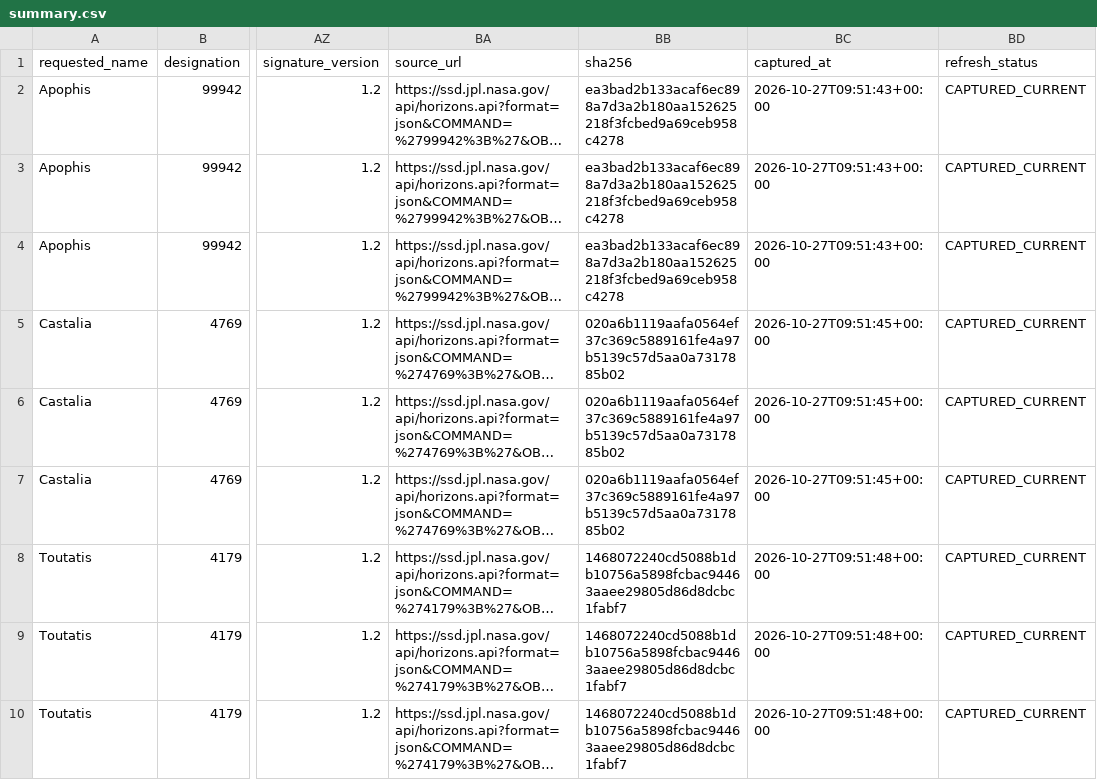
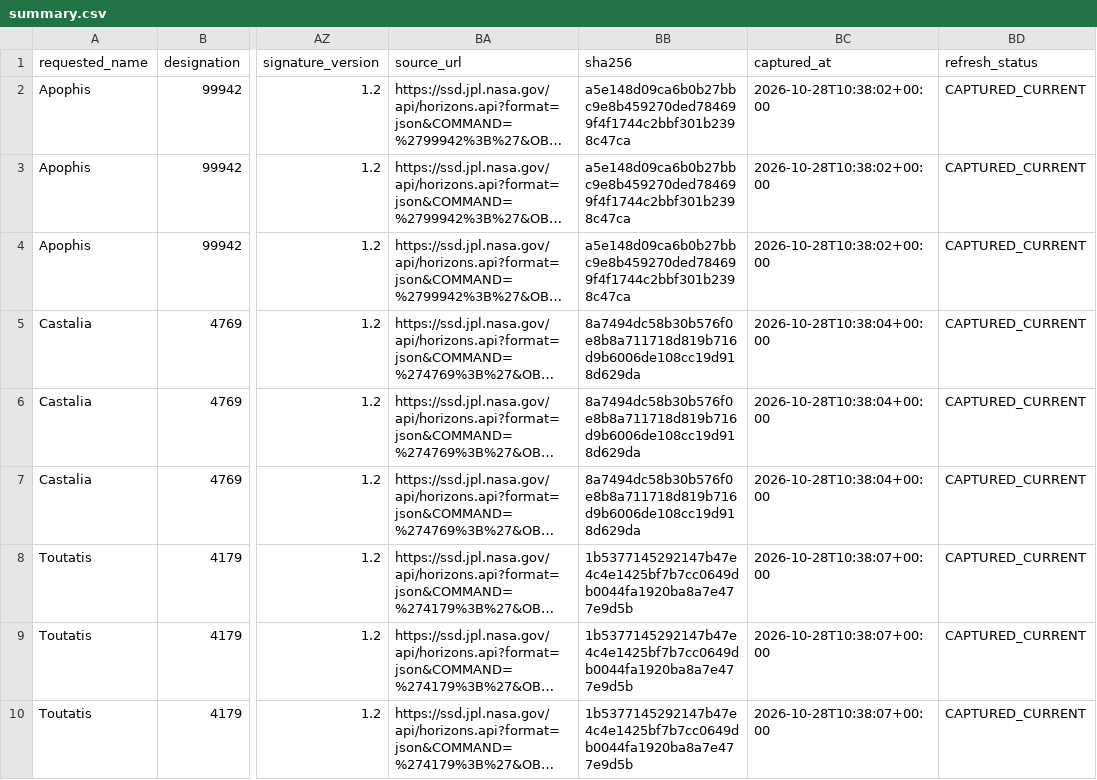
Before and after one commit to achillesromer-coder/Data, a CSV file: data/jpl/horizons/latest/summary.csv, drawn as a sheet; only a part is shown, gaps mark what is left out; long unchanged cells end in …; the diff covers the shown part only; the diff names each change by its address in the sheet, - before the commit and + after, or states it on an @@ line.

```diff
--- a/data/jpl/horizons/latest/summary.csv
+++ b/data/jpl/horizons/latest/summary.csv
-BB2:BB4 (sha256): ea3bad2b133acaf6ec898a7d3a2b180aa152625218f3fcbed9a69ceb958c4278
+BB2:BB4 (sha256): a5e148d09ca6b0b27bbc9e8b459270ded784699f4f1744c2bbf301b2398c47ca
-BC2:BC4 (captured_at): 2026-10-27T09:51:43+00:00
+BC2:BC4 (captured_at): 2026-10-28T10:38:02+00:00
-BB5:BB7 (sha256): 020a6b1119aafa0564ef37c369c5889161fe4a97b5139c57d5aa0a7317885b02
+BB5:BB7 (sha256): 8a7494dc58b30b576f0e8b8a711718d819b716d9b6006de108cc19d918d629da
-BC5:BC7 (captured_at): 2026-10-27T09:51:45+00:00
+BC5:BC7 (captured_at): 2026-10-28T10:38:04+00:00
-BB8:BB10 (sha256): 1468072240cd5088b1db10756a5898fcbac94463aaee29805d86d8dcbc1fabf7
+BB8:BB10 (sha256): 1b5377145292147b47e4c4e1425bf7b7cc0649db0044fa1920ba8a7e477e9d5b
-BC8:BC10 (captured_at): 2026-10-27T09:51:48+00:00
+BC8:BC10 (captured_at): 2026-10-28T10:38:07+00:00
```
Also changed, not shown: 18 edited cells elsewhere in this file, data/jpl/horizons/uncertainty/latest/summary.csv, data/jpl/neighbours/horizons/latest/summary.csv, 42 other files.
